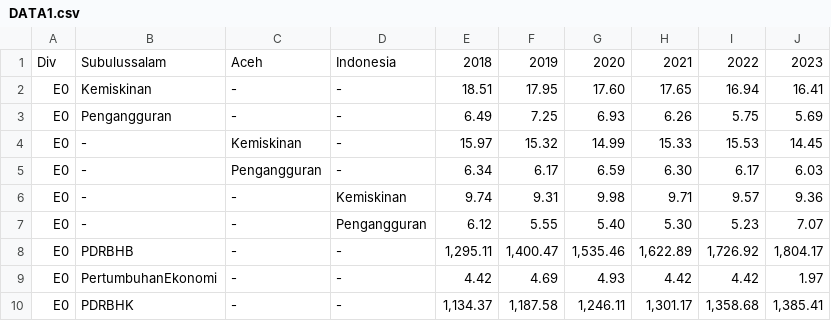
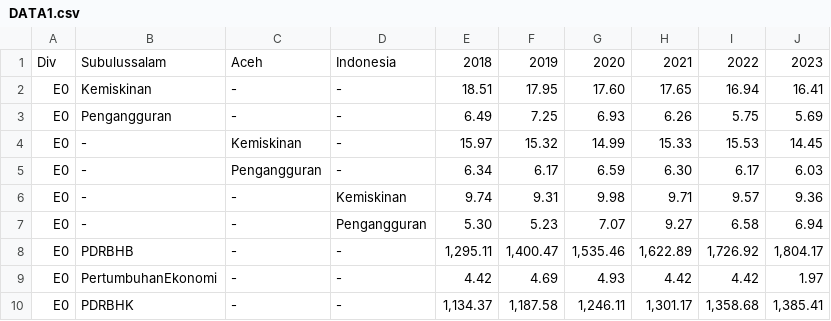
Before and after one commit to habicahya/habicahya, a CSV file: DATA1.csv, drawn as a sheet; only a part is shown.

Commit message:
Update DATA1.csv

```diff
--- a/DATA1.csv
+++ b/DATA1.csv
@@ -6,3 +6,3 @@ E0,-,Pengangguran,-,6.34,6.17,6.59,6.30,6.17,6.03
 E0,-,-,Kemiskinan,9.74,9.31,9.98,9.71,9.57,9.36
-E0,-,-,Pengangguran,6.12,5.55,5.40,5.30,5.23,7.07
+E0,-,-,Pengangguran,5.30,5.23,7.07,9.27,6.58,6.94
 E0,PDRBHB,-,-,"1,295.11","1,400.47","1,535.46","1,622.89","1,726.92","1,804.17"
```
